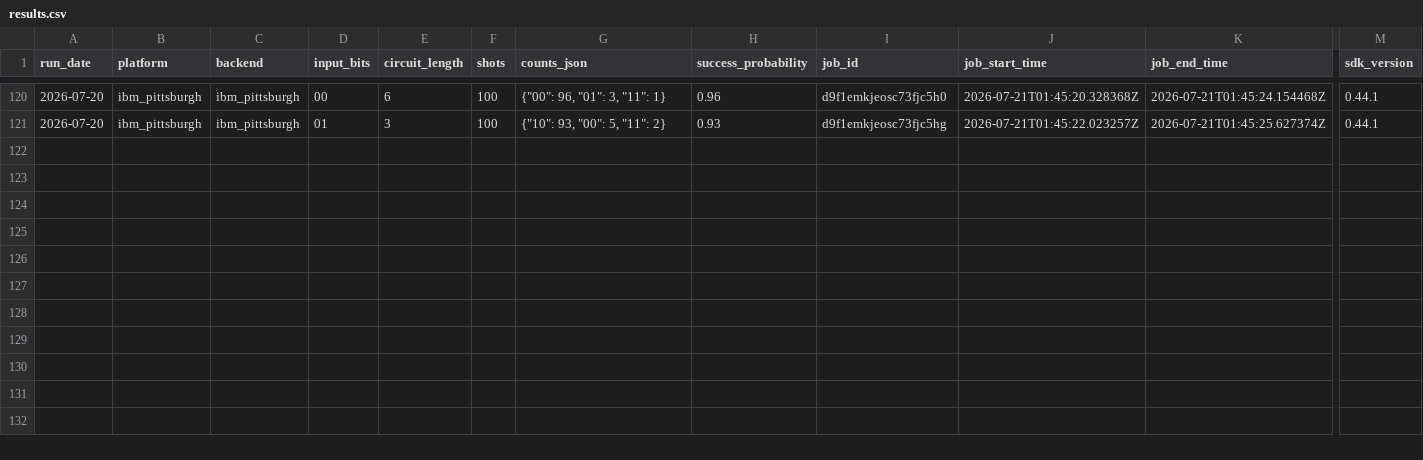
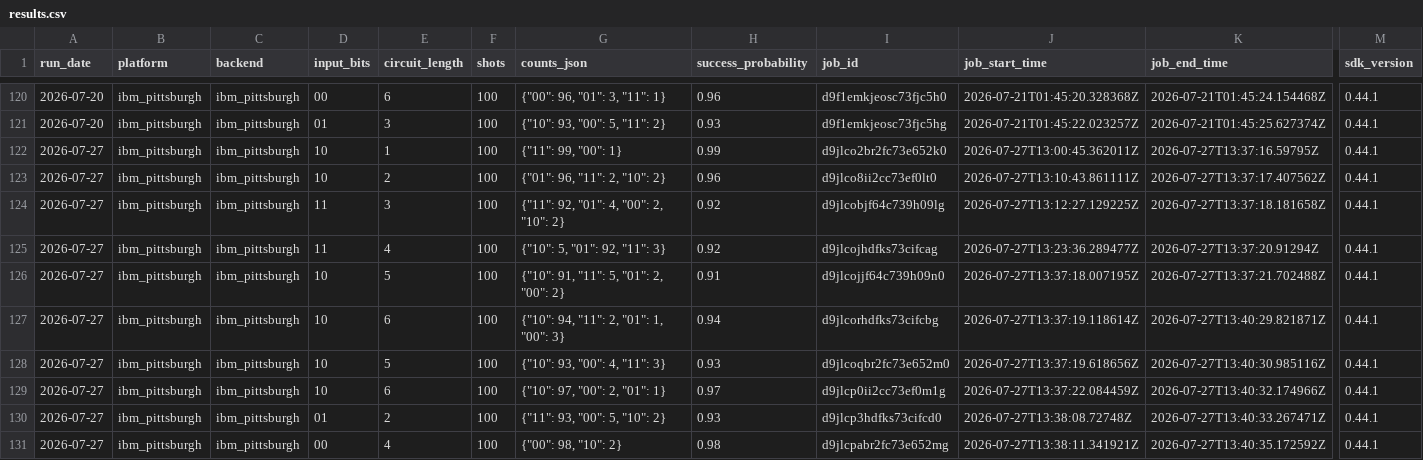
Before and after one commit to InsightSoftmax/quantum-stability, a CSV file: data/ibm_pittsburgh/results.csv, drawn as a sheet; only a part is shown, gaps mark what is left out; rows hold the shown columns only; the diff names each change by its address in the sheet, - before the commit and + after, or states it on an @@ line.

```diff
--- a/data/ibm_pittsburgh/results.csv
+++ b/data/ibm_pittsburgh/results.csv
+row 122: 2026-07-27 | ibm_pittsburgh | ibm_pittsburgh | 10 | 1 | 100 | {"11": 99, "00": 1} | 0.99 | d9jlco2br2fc73e652k0 | 2026-07-27T13:00:45.362011Z | 2026-07-27T13:37:16.59795Z | 0.44.1
+row 123: 2026-07-27 | ibm_pittsburgh | ibm_pittsburgh | 10 | 2 | 100 | {"01": 96, "11": 2, "10": 2} | 0.96 | d9jlco8ii2cc73ef0lt0 | 2026-07-27T13:10:43.861111Z | 2026-07-27T13:37:17.407562Z | 0.44.1
+row 124: 2026-07-27 | ibm_pittsburgh | ibm_pittsburgh | 11 | 3 | 100 | {"11": 92, "01": 4, "00": 2, "10": 2} | 0.92 | d9jlcobjf64c739h09lg | 2026-07-27T13:12:27.129225Z | 2026-07-27T13:37:18.181658Z | 0.44.1
+row 125: 2026-07-27 | ibm_pittsburgh | ibm_pittsburgh | 11 | 4 | 100 | {"10": 5, "01": 92, "11": 3} | 0.92 | d9jlcojhdfks73cifcag | 2026-07-27T13:23:36.289477Z | 2026-07-27T13:37:20.91294Z | 0.44.1
+row 126: 2026-07-27 | ibm_pittsburgh | ibm_pittsburgh | 10 | 5 | 100 | {"10": 91, "11": 5, "01": 2, "00": 2} | 0.91 | d9jlcojjf64c739h09n0 | 2026-07-27T13:37:18.007195Z | 2026-07-27T13:37:21.702488Z | 0.44.1
+row 127: 2026-07-27 | ibm_pittsburgh | ibm_pittsburgh | 10 | 6 | 100 | {"10": 94, "11": 2, "01": 1, "00": 3} | 0.94 | d9jlcorhdfks73cifcbg | 2026-07-27T13:37:19.118614Z | 2026-07-27T13:40:29.821871Z | 0.44.1
+row 128: 2026-07-27 | ibm_pittsburgh | ibm_pittsburgh | 10 | 5 | 100 | {"10": 93, "00": 4, "11": 3} | 0.93 | d9jlcoqbr2fc73e652m0 | 2026-07-27T13:37:19.618656Z | 2026-07-27T13:40:30.985116Z | 0.44.1
+row 129: 2026-07-27 | ibm_pittsburgh | ibm_pittsburgh | 10 | 6 | 100 | {"10": 97, "00": 2, "01": 1} | 0.97 | d9jlcp0ii2cc73ef0m1g | 2026-07-27T13:37:22.084459Z | 2026-07-27T13:40:32.174966Z | 0.44.1
+row 130: 2026-07-27 | ibm_pittsburgh | ibm_pittsburgh | 01 | 2 | 100 | {"11": 93, "00": 5, "10": 2} | 0.93 | d9jlcp3hdfks73cifcd0 | 2026-07-27T13:38:08.72748Z | 2026-07-27T13:40:33.267471Z | 0.44.1
+row 131: 2026-07-27 | ibm_pittsburgh | ibm_pittsburgh | 00 | 4 | 100 | {"00": 98, "10": 2} | 0.98 | d9jlcpabr2fc73e652mg | 2026-07-27T13:38:11.341921Z | 2026-07-27T13:40:35.172592Z | 0.44.1
```
Also changed, not shown: data/ibm_marrakesh/results.csv, 2 other files.
